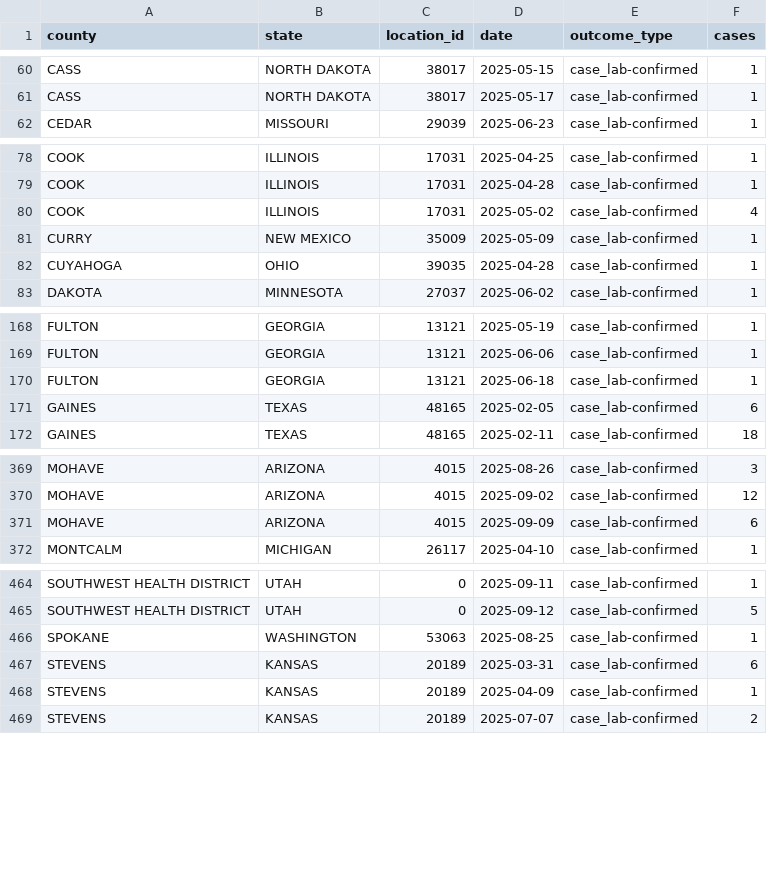
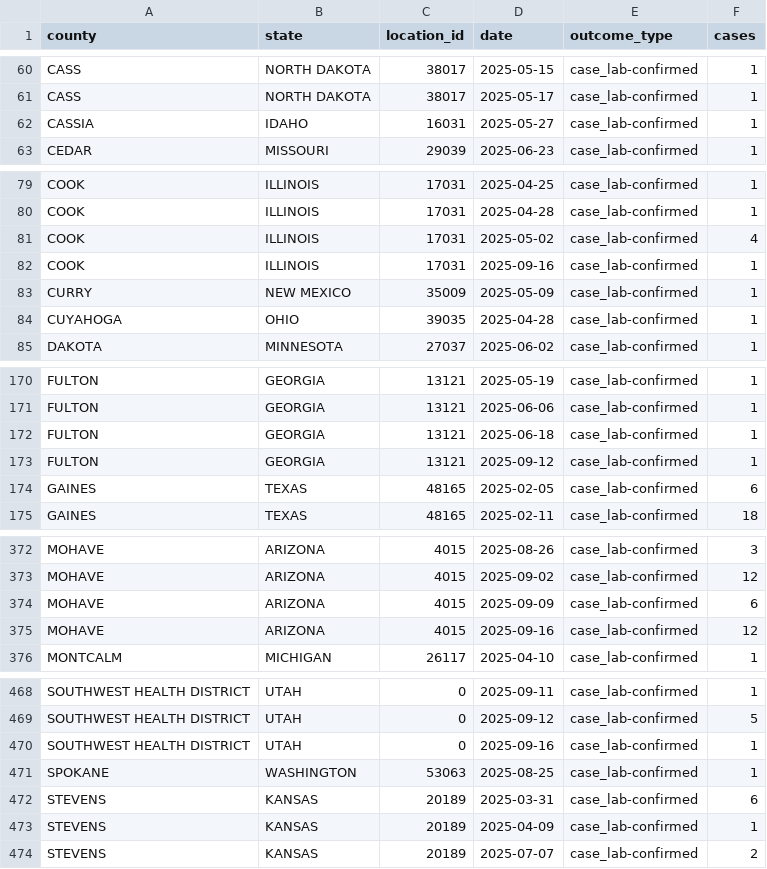
Before and after one commit to mapacarte/Measles, a CSV file: docs/data/USMeaslesCases.csv, drawn as a sheet; only a part is shown, gaps mark what is left out; the diff covers the shown part only; the diff names each change by its address in the sheet, - before the commit and + after, or states it on an @@ line.

```diff
--- a/docs/data/USMeaslesCases.csv
+++ b/docs/data/USMeaslesCases.csv
+row 62: CASSIA | IDAHO | 16031 | 2025-05-27 | case_lab-confirmed | 1
+row 82: COOK | ILLINOIS | 17031 | 2025-09-16 | case_lab-confirmed | 1
+row 173: FULTON | GEORGIA | 13121 | 2025-09-12 | case_lab-confirmed | 1
+row 375: MOHAVE | ARIZONA | 4015 | 2025-09-16 | case_lab-confirmed | 12
+row 470: SOUTHWEST HEALTH DISTRICT | UTAH | 0 | 2025-09-16 | case_lab-confirmed | 1
```
Also changed, not shown: 1 edited cell elsewhere in this file.
